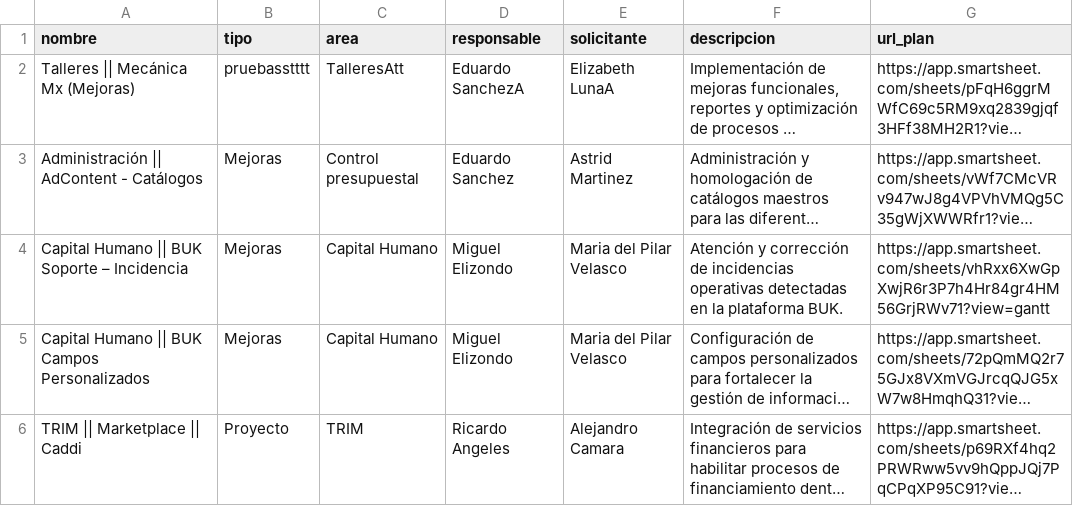
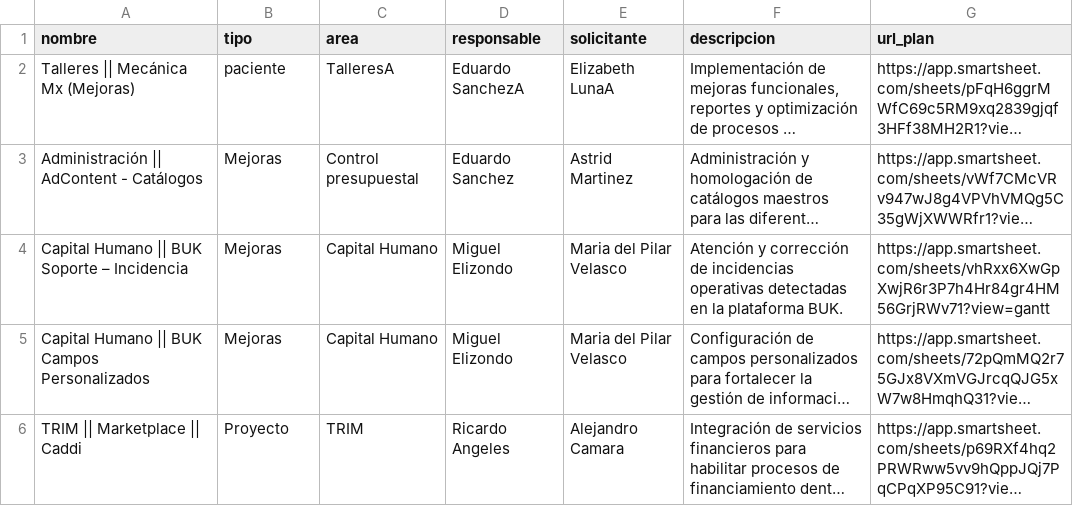
Before and after one commit to DTI-Dashboard/Proyectos, a CSV file: info_proyectos.csv, drawn as a sheet; only a part is shown; long unchanged cells end in …; the diff names each change by its address in the sheet, - before the commit and + after, or states it on an @@ line.

Commit message:
backup: info_proyectos.csv actualizado desde dashboard

```diff
--- a/info_proyectos.csv
+++ b/info_proyectos.csv
-B2 (tipo): pruebasstttt
+B2 (tipo): paciente
-C2 (area): TalleresAtt
+C2 (area): TalleresA
```
